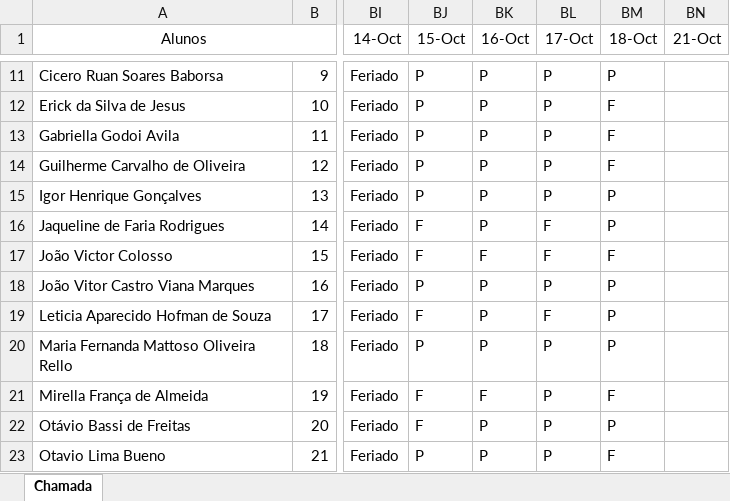
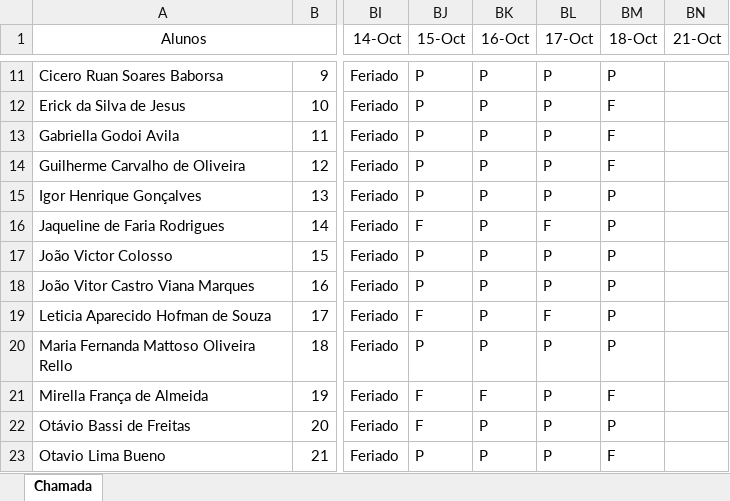
Before and after one commit to wellifabio/senai2024, an Excel workbook: ds/3des/frequencia.xlsx, sheet Chamada, drawn as a sheet; only a part is shown, gaps mark what is left out; values as stored, in another font and other column widths than the file's, no borders; conditional formats not drawn; the diff names each change by its address in the sheet, - before the commit and + after, or states it on an @@ line.

Commit message:
Update frequencia.xlsx

```diff
--- a/ds/3des/frequencia.xlsx (sheet Chamada)
+++ b/ds/3des/frequencia.xlsx (sheet Chamada)
-BJ17 (15-Oct): F
+BJ17 (15-Oct): P
-BK17 (16-Oct): F
+BK17 (16-Oct): P
-BL17 (17-Oct): F
+BL17 (17-Oct): P
-BM17 (18-Oct): F
+BM17 (18-Oct): P
```
